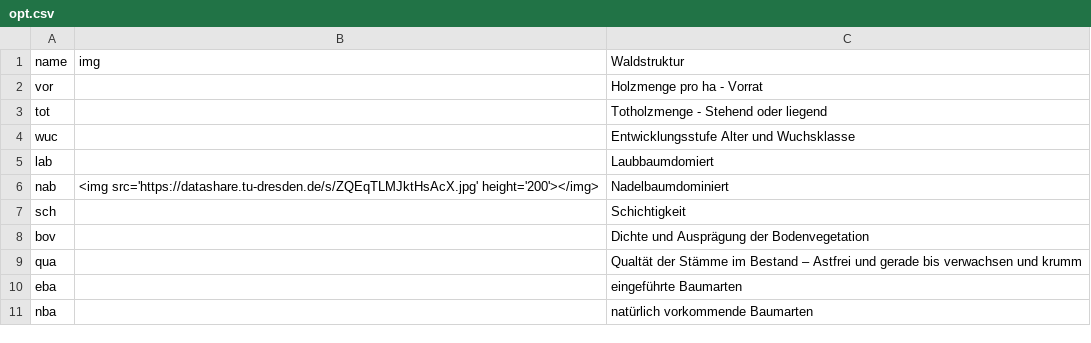
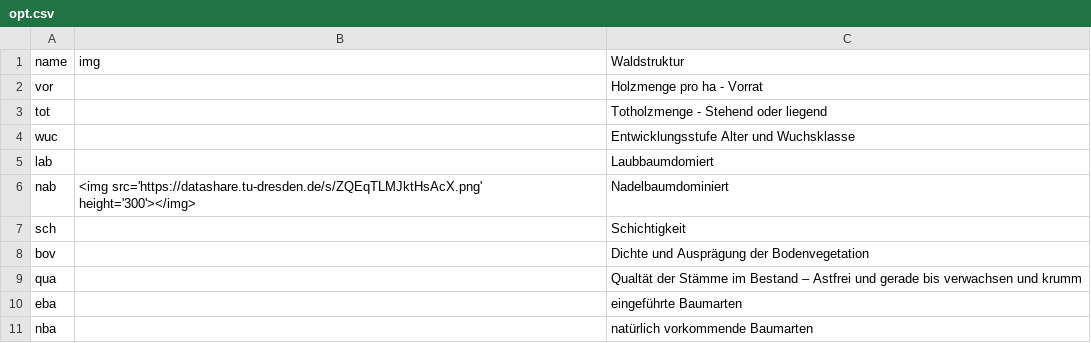
Before and after one commit to f2502/OESL_MV, a CSV file: opt.csv, drawn as a sheet.

Commit message:
Update opt.csv

```diff
--- a/opt.csv
+++ b/opt.csv
@@ -5,3 +5,3 @@ wuc;;Entwicklungsstufe Alter und Wuchsklasse
 lab;;Laubbaumdomiert
-nab;<img src='https://datashare.tu-dresden.de/s/ZQEqTLMJktHsAcX.jpg' height='200'></img>;Nadelbaumdominiert
+nab;<img src='https://datashare.tu-dresden.de/s/ZQEqTLMJktHsAcX.png' height='300'></img>;Nadelbaumdominiert
 sch;;Schichtigkeit
```
